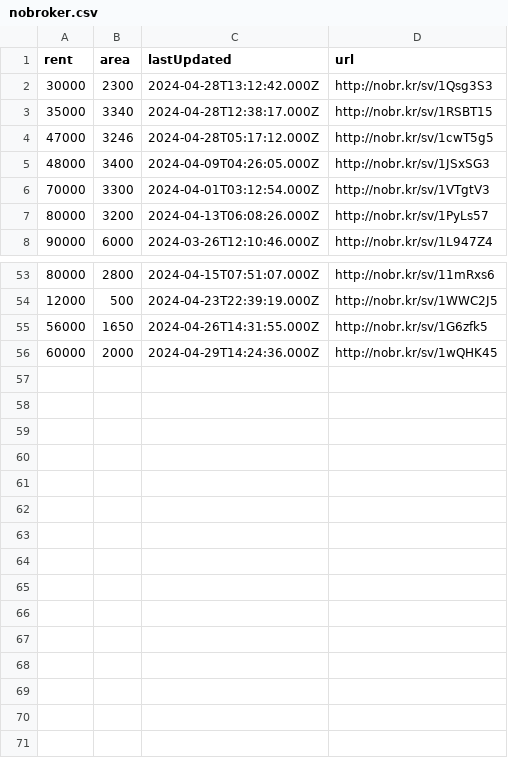
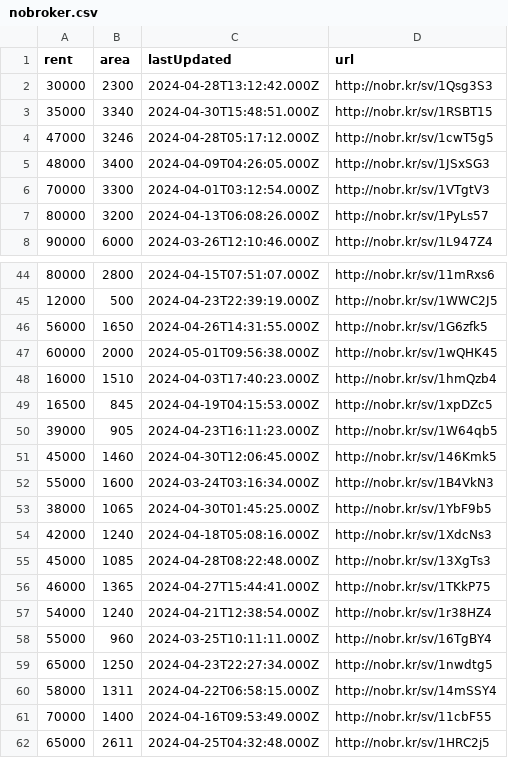
Before and after one commit to KShivendu/blr-societies, a CSV file: data/nobroker.csv, drawn as a sheet; only a part is shown, gaps mark what is left out; the diff covers the shown part only.

```diff
--- a/data/nobroker.csv
+++ b/data/nobroker.csv
@@ -2,3 +2,3 @@ rent, area, lastUpdated, url
 30000, "2300","2024-04-28T13:12:42.000Z","http://nobr.kr/sv/1Qsg3S3"
-35000, "3340","2024-04-28T12:38:17.000Z","http://nobr.kr/sv/1RSBT15"
+35000, "3340","2024-04-30T15:48:51.000Z","http://nobr.kr/sv/1RSBT15"
 47000, "3246","2024-04-28T05:17:12.000Z","http://nobr.kr/sv/1cwT5g5"
@@ -55,2 +46,17 @@ rent, area, lastUpdated, url
 56000, "1650","2024-04-26T14:31:55.000Z","http://nobr.kr/sv/1G6zfk5"
-60000, "2000","2024-04-29T14:24:36.000Z","http://nobr.kr/sv/1wQHK45"
+60000, "2000","2024-05-01T09:56:38.000Z","http://nobr.kr/sv/1wQHK45"
+16000, "1510","2024-04-03T17:40:23.000Z","http://nobr.kr/sv/1hmQzb4"
+16500, "845","2024-04-19T04:15:53.000Z","http://nobr.kr/sv/1xpDZc5"
+39000, "905","2024-04-23T16:11:23.000Z","http://nobr.kr/sv/1W64qb5"
+45000, "1460","2024-04-30T12:06:45.000Z","http://nobr.kr/sv/146Kmk5"
+55000, "1600","2024-03-24T03:16:34.000Z","http://nobr.kr/sv/1B4VkN3"
+38000, "1065","2024-04-30T01:45:25.000Z","http://nobr.kr/sv/1YbF9b5"
+42000, "1240","2024-04-18T05:08:16.000Z","http://nobr.kr/sv/1XdcNs3"
+45000, "1085","2024-04-28T08:22:48.000Z","http://nobr.kr/sv/13XgTs3"
+46000, "1365","2024-04-27T15:44:41.000Z","http://nobr.kr/sv/1TKkP75"
+54000, "1240","2024-04-21T12:38:54.000Z","http://nobr.kr/sv/1r38HZ4"
+55000, "960","2024-03-25T10:11:11.000Z","http://nobr.kr/sv/16TgBY4"
+65000, "1250","2024-04-23T22:27:34.000Z","http://nobr.kr/sv/1nwdtg5"
+58000, "1311","2024-04-22T06:58:15.000Z","http://nobr.kr/sv/14mSSY4"
+70000, "1400","2024-04-16T09:53:49.000Z","http://nobr.kr/sv/11cbF55"
+65000, "2611","2024-04-25T04:32:48.000Z","http://nobr.kr/sv/1HRC2j5"
```
Also changed, not shown: 9 removed rows, 9 moved rows and 2 edited cells elsewhere in this file.
